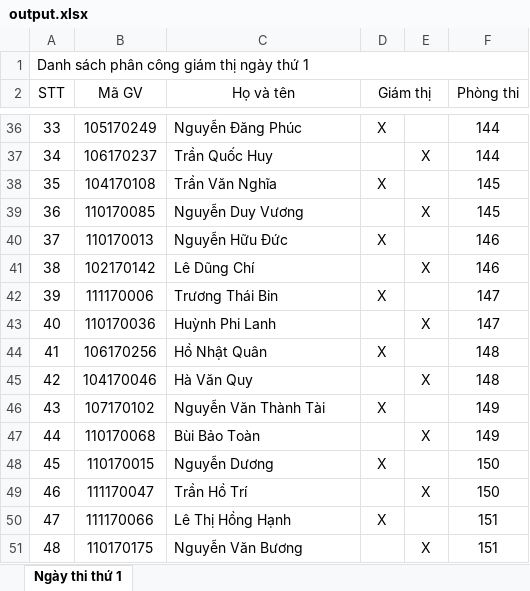
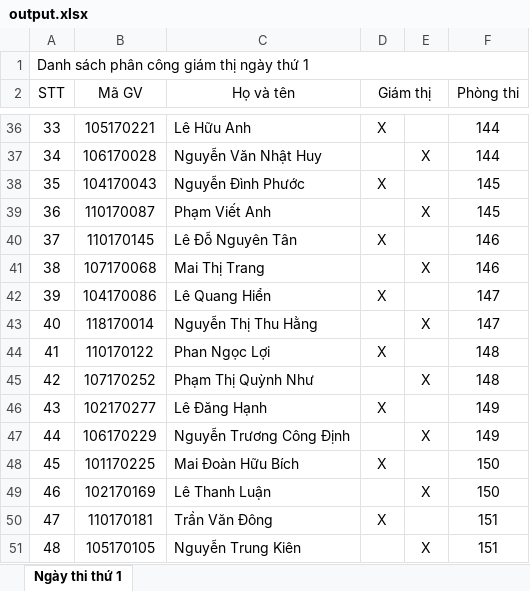
Before and after one commit to pmdung2711/TH-LTM4, an Excel workbook: LTM/Server/ServerStorage/Output/output.xlsx, sheet Ngày thi thứ 1, drawn as a sheet; only a part is shown, gaps mark what is left out; values as stored, in another font and other column widths than the file's, no borders; the diff covers the shown part only; the diff names each change by its address in the sheet, - before the commit and + after, or states it on an @@ line.

```diff
--- a/LTM/Server/ServerStorage/Output/output.xlsx (sheet Ngày thi thứ 1)
+++ b/LTM/Server/ServerStorage/Output/output.xlsx (sheet Ngày thi thứ 1)
-B36 (Mã GV): 105170249
+B36 (Mã GV): 105170221
-C36 (Họ và tên): Nguyễn Đăng Phúc
+C36 (Họ và tên): Lê Hữu Anh
-B37 (Mã GV): 106170237
+B37 (Mã GV): 106170028
-C37 (Họ và tên): Trần Quốc Huy
+C37 (Họ và tên): Nguyễn Văn Nhật Huy
-B38 (Mã GV): 104170108
+B38 (Mã GV): 104170043
-C38 (Họ và tên): Trần Văn Nghĩa
+C38 (Họ và tên): Nguyễn Đình Phước
-B39 (Mã GV): 110170085
+B39 (Mã GV): 110170087
-C39 (Họ và tên): Nguyễn Duy Vương
+C39 (Họ và tên): Phạm Viết Anh
-B40 (Mã GV): 110170013
+B40 (Mã GV): 110170145
-C40 (Họ và tên): Nguyễn Hữu Đức
+C40 (Họ và tên): Lê Đỗ Nguyên Tân
-B41 (Mã GV): 102170142
+B41 (Mã GV): 107170068
-C41 (Họ và tên): Lê Dũng Chí
+C41 (Họ và tên): Mai Thị Trang
-B42 (Mã GV): 111170006
+B42 (Mã GV): 104170086
-C42 (Họ và tên): Trương Thái Bin
+C42 (Họ và tên): Lê Quang Hiển
-B43 (Mã GV): 110170036
+B43 (Mã GV): 118170014
-C43 (Họ và tên): Huỳnh Phi Lanh
+C43 (Họ và tên): Nguyễn Thị Thu Hằng
-B44 (Mã GV): 106170256
+B44 (Mã GV): 110170122
-C44 (Họ và tên): Hồ Nhật Quân
+C44 (Họ và tên): Phan Ngọc Lợi
-B45 (Mã GV): 104170046
+B45 (Mã GV): 107170252
-C45 (Họ và tên): Hà Văn Quy
+C45 (Họ và tên): Phạm Thị Quỳnh Như
-B46 (Mã GV): 107170102
+B46 (Mã GV): 102170277
-C46 (Họ và tên): Nguyễn Văn Thành Tài
+C46 (Họ và tên): Lê Đăng Hạnh
-B47 (Mã GV): 110170068
+B47 (Mã GV): 106170229
-C47 (Họ và tên): Bùi Bảo Toàn
+C47 (Họ và tên): Nguyễn Trương Công Định
-B48 (Mã GV): 110170015
+B48 (Mã GV): 101170225
-C48 (Họ và tên): Nguyễn Dương
+C48 (Họ và tên): Mai Đoàn Hữu Bích
-B49 (Mã GV): 111170047
+B49 (Mã GV): 102170169
-C49 (Họ và tên): Trần Hồ Trí
+C49 (Họ và tên): Lê Thanh Luận
-B50 (Mã GV): 111170066
+B50 (Mã GV): 110170181
-C50 (Họ và tên): Lê Thị Hồng Hạnh
+C50 (Họ và tên): Trần Văn Đông
-B51 (Mã GV): 110170175
+B51 (Mã GV): 105170105
-C51 (Họ và tên): Nguyễn Văn Bương
+C51 (Họ và tên): Nguyễn Trung Kiên
```
Also changed, not shown: 1914 edited cells elsewhere in this sheet, LTM/Client/DANHSACHGIAMSAT.XLSX, LTM/Client/DANHSACHPHANCONG.XLSX, 6 other files.
